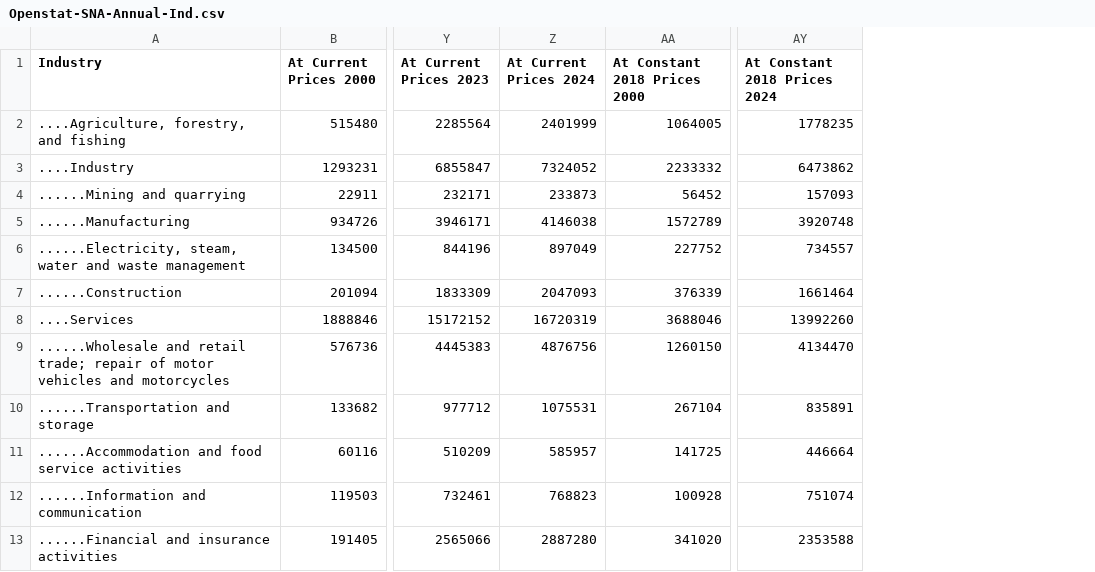
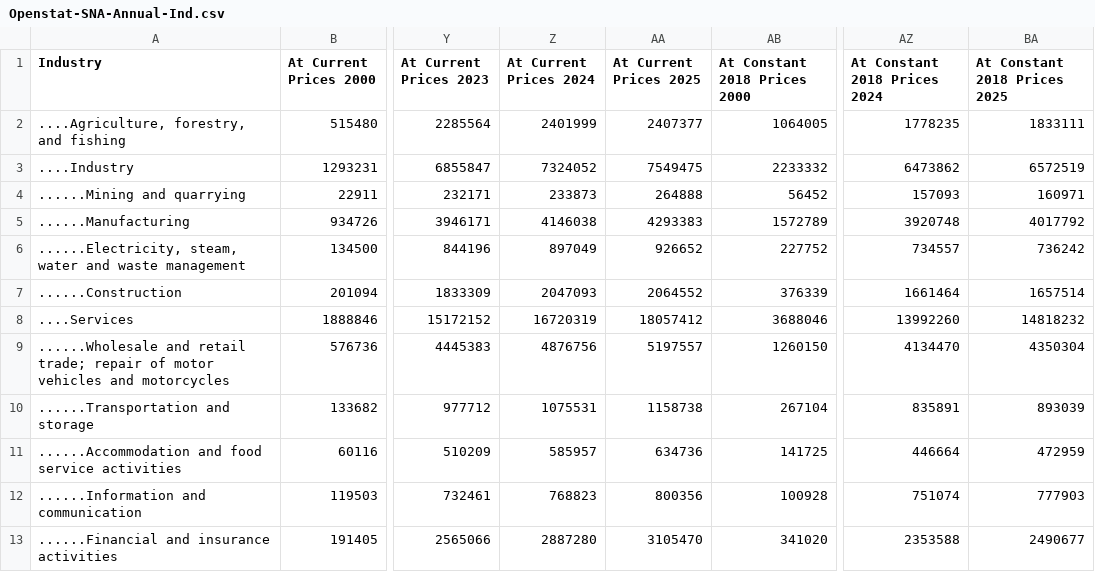
Before and after one commit to ajamontesa/PH-Econ-Data, a CSV file: Data/National Accounts/Openstat-SNA-Annual-Ind.csv, drawn as a sheet; only a part is shown, gaps mark what is left out; the diff names each change by its address in the sheet, - before the commit and + after, or states it on an @@ line.

```diff
--- a/Data/National Accounts/Openstat-SNA-Annual-Ind.csv
+++ b/Data/National Accounts/Openstat-SNA-Annual-Ind.csv
+column AA (At Current Prices 2025), rows 2-13: 2407377 | 7549475 | 264888 | 4293383 | 926652 | 2064552 | 18057412 | 5197557 | 1158738 | 634736 | 800356 | 3105470
+column BA (At Constant 2018 Prices 2025), rows 2-13: 1833111 | 6572519 | 160971 | 4017792 | 736242 | 1657514 | 14818232 | 4350304 | 893039 | 472959 | 777903 | 2490677
```
Also changed, not shown: Data/National Accounts/Openstat-SNA-Annual-Exp.csv, Data/National Accounts/Openstat-SNA-Annual-PC.csv, 56 other files.
